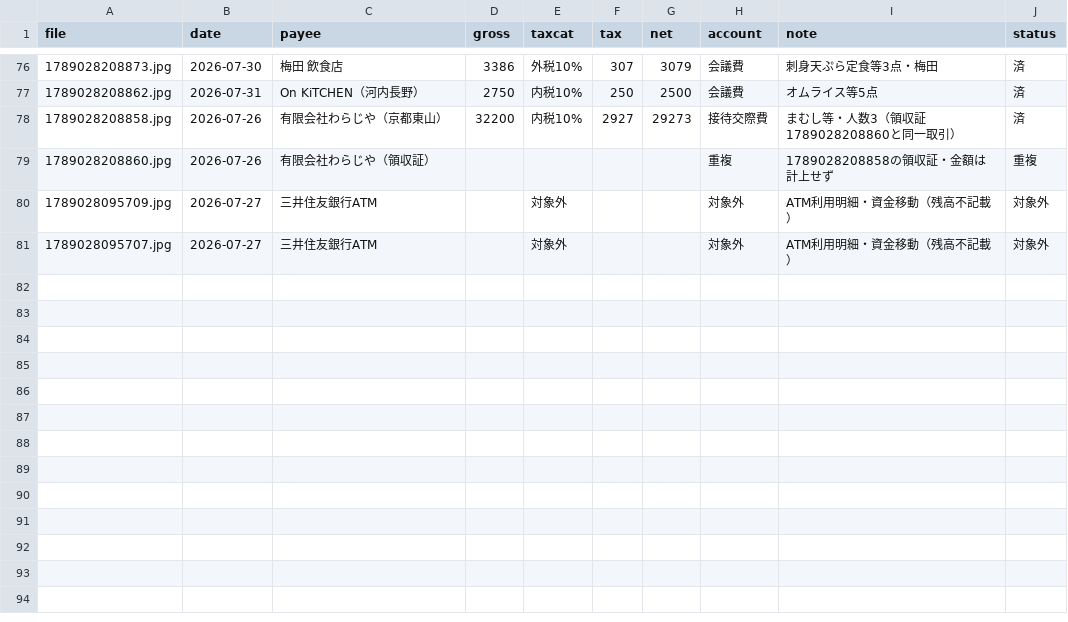
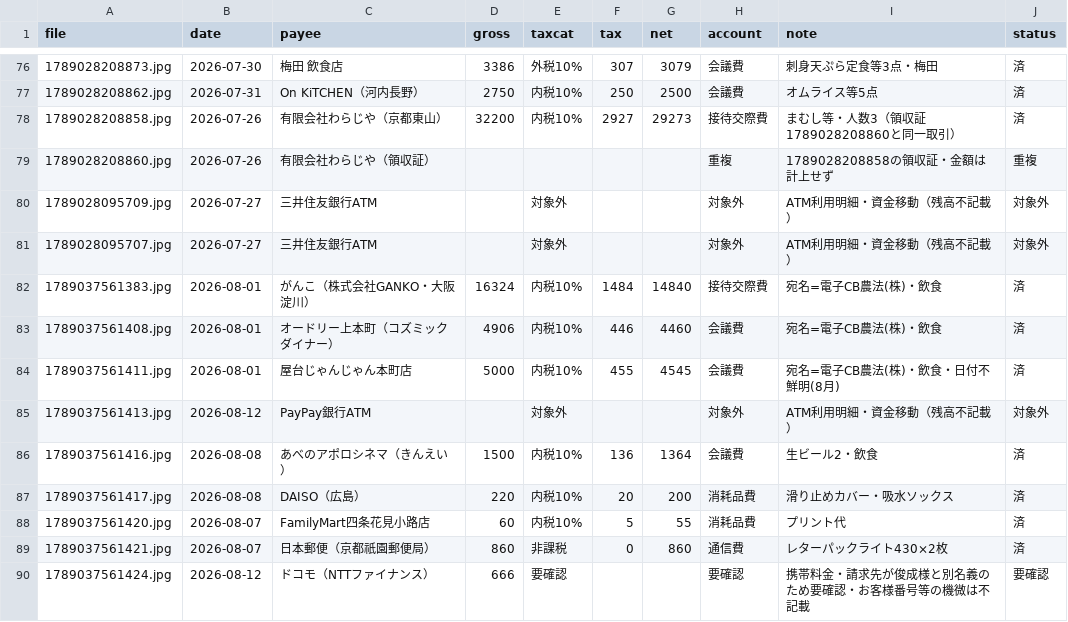
Before and after one commit to tosinariy0918/Private, a CSV file: company/secretary/経理/経費帳簿/_取込中/2026-09-11_新規レシート取込_作業中.csv, drawn as a sheet; only a part is shown, gaps mark what is left out.

```diff
--- a/company/secretary/経理/経費帳簿/_取込中/2026-09-11_新規レシート取込_作業中.csv
+++ b/company/secretary/経理/経費帳簿/_取込中/2026-09-11_新規レシート取込_作業中.csv
@@ -81 +81,10 @@ file,date,payee,gross,taxcat,tax,net,account,note,status
 1789028095707.jpg,2026-07-27,三井住友銀行ATM,,対象外,,,対象外,ATM利用明細・資金移動（残高不記載）,対象外
+1789037561383.jpg,2026-08-01,がんこ（株式会社GANKO・大阪淀川）,16324,内税10%,1484,14840,接待交際費,宛名=電子CB農法(株)・飲食,済
+1789037561408.jpg,2026-08-01,オードリー上本町（コズミックダイナー）,4906,内税10%,446,4460,会議費,宛名=電子CB農法(株)・飲食,済
+1789037561411.jpg,2026-08-01,屋台じゃんじゃん本町店,5000,内税10%,455,4545,会議費,宛名=電子CB農法(株)・飲食・日付不鮮明(8月),済
+1789037561413.jpg,2026-08-12,PayPay銀行ATM,,対象外,,,対象外,ATM利用明細・資金移動（残高不記載）,対象外
+1789037561416.jpg,2026-08-08,あべのアポロシネマ（きんえい）,1500,内税10%,136,1364,会議費,生ビール2・飲食,済
+1789037561417.jpg,2026-08-08,DAISO（広島）,220,内税10%,20,200,消耗品費,滑り止めカバー・吸水ソックス,済
+1789037561420.jpg,2026-08-07,FamilyMart四条花見小路店,60,内税10%,5,55,消耗品費,プリント代,済
+1789037561421.jpg,2026-08-07,日本郵便（京都祇園郵便局）,860,非課税,0,860,通信費,レターパックライト430×2枚,済
+1789037561424.jpg,2026-08-12,ドコモ（NTTファイナンス）,666,要確認,,,要確認,携帯料金・請求先が俊成様と別名義のため要確認・お客様番号等の機微は不記載,要確認
```
